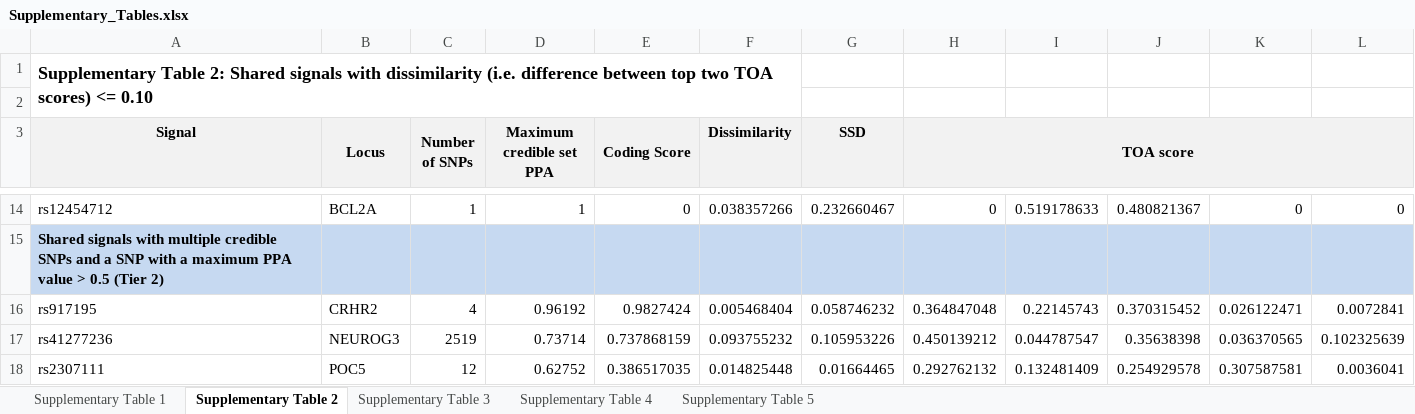
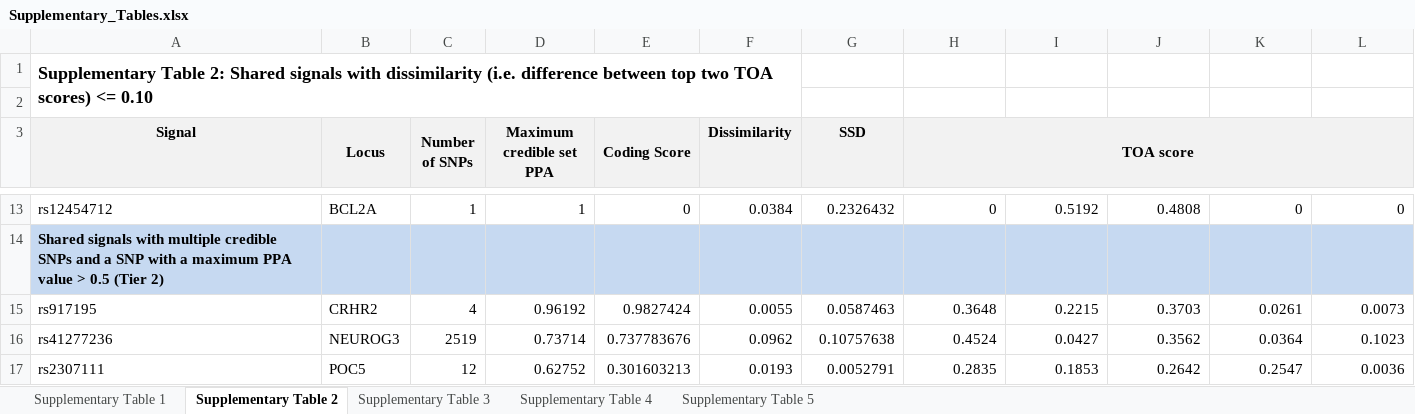
Before and after one commit to Jmtorres138/t2d_classification, an Excel workbook: tactical_analyses/manuscript/Supplementary_Tables.xlsx, sheet Supplementary Table 2, drawn as a sheet; only a part is shown, gaps mark what is left out; values as stored, in another font and other column widths than the file's, no borders; addresses are those after the commit; the diff covers the shown part only; the diff names each change by its address in the sheet, - before the commit and + after, or states it on an @@ line.

Commit message:
updated supp table 2

```diff
--- a/tactical_analyses/manuscript/Supplementary_Tables.xlsx (sheet Supplementary Table 2)
+++ b/tactical_analyses/manuscript/Supplementary_Tables.xlsx (sheet Supplementary Table 2)
-F13 (Dissimilarity): 0.038357266
+F13 (Dissimilarity): 0.0384
-G13 (SSD): 0.232660467
+G13 (SSD): 0.2326432
-I13: 0.519178633
+I13: 0.5192
-J13: 0.480821367
+J13: 0.4808
-F15 (Dissimilarity): 0.005468404
+F15 (Dissimilarity): 0.0055
-G15 (SSD): 0.058746232
+G15 (SSD): 0.0587463
-H15 (TOA score): 0.364847048
+H15 (TOA score): 0.3648
-I15: 0.22145743
+I15: 0.2215
-J15: 0.370315452
+J15: 0.3703
-K15: 0.026122471
+K15: 0.0261
-L15: 0.0072841
+L15: 0.0073
-E16 (Coding Score): 0.737868159
+E16 (Coding Score): 0.737783676
-F16 (Dissimilarity): 0.093755232
+F16 (Dissimilarity): 0.0962
-G16 (SSD): 0.105953226
+G16 (SSD): 0.10757638
-H16 (TOA score): 0.450139212
+H16 (TOA score): 0.4524
-I16: 0.044787547
+I16: 0.0427
-J16: 0.35638398
+J16: 0.3562
-K16: 0.036370565
+K16: 0.0364
-L16: 0.102325639
+L16: 0.1023
-E17 (Coding Score): 0.386517035
+E17 (Coding Score): 0.301603213
-F17 (Dissimilarity): 0.014825448
+F17 (Dissimilarity): 0.0193
-G17 (SSD): 0.01664465
+G17 (SSD): 0.0052791
-H17 (TOA score): 0.292762132
+H17 (TOA score): 0.2835
-I17: 0.132481409
+I17: 0.1853
-J17: 0.254929578
+J17: 0.2642
-K17: 0.307587581
+K17: 0.2547
-L17: 0.0036041
+L17: 0.0036
```
Also changed, not shown: 69 added rows, 47 removed rows and 479 edited cells elsewhere in this sheet.
